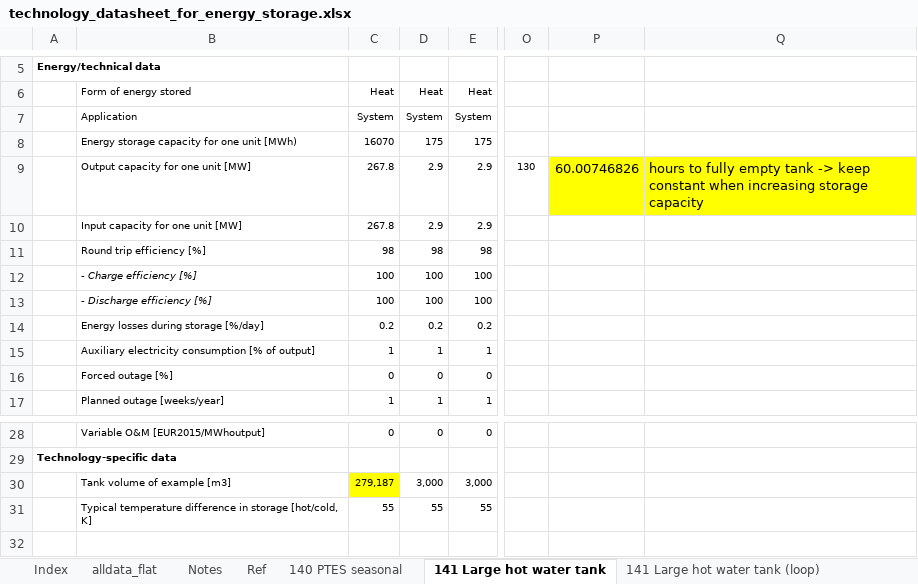
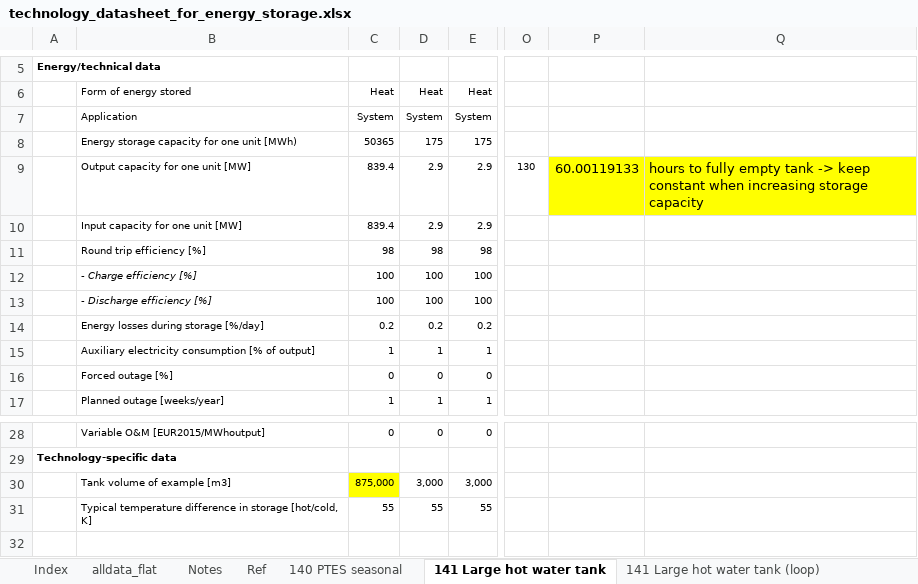
Before and after one commit to marcherger/EnergyEconGroupWork, an Excel workbook: DownloadDataForDK/ModelData/technology_datasheet_for_energy_storage.xlsx, sheet 141 Large hot water tank, drawn as a sheet; only a part is shown, gaps mark what is left out; values as stored, in another font and other column widths than the file's, no borders; the diff names each change by its address in the sheet, - before the commit and + after, or states it on an @@ line.

```diff
--- a/DownloadDataForDK/ModelData/technology_datasheet_for_energy_storage.xlsx (sheet 141 Large hot water tank)
+++ b/DownloadDataForDK/ModelData/technology_datasheet_for_energy_storage.xlsx (sheet 141 Large hot water tank)
-C8: 16070
+C8: 50365
-C9:C10: 267.8
+C9:C10: 839.4
-P9: 60.00746826
+P9: 60.00119133
-C30: 279,187
+C30: 875,000
```
Also changed, not shown: sheet 141 Large hot water tank (loop), sheet alldata_flat, DownloadDataForDK/ModelData/Final_Dataset/GeneratorsVariables.xlsx, DownloadDataForDK/ModelData/Final_Dataset/HourlyVariation.xlsx, 21 other files.
